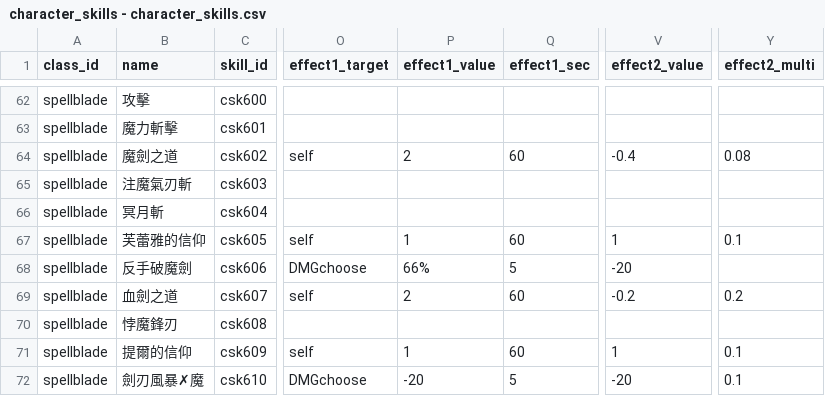
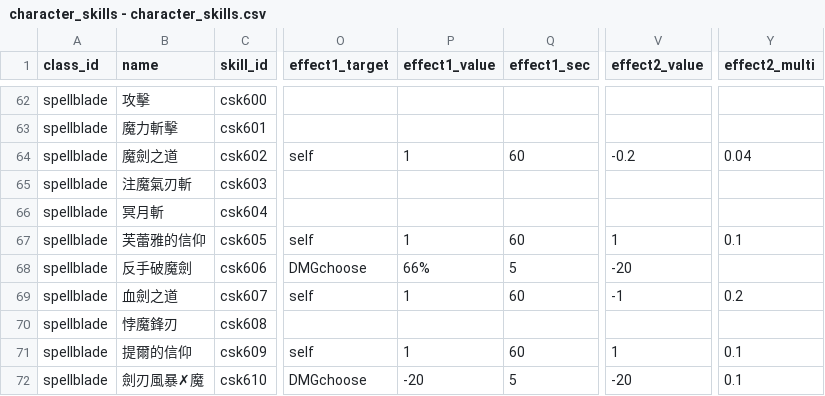
Before and after one commit to longagoseason/Dream-Crafter, a CSV file: source/character_skills - character_skills.csv, drawn as a sheet; only a part is shown, gaps mark what is left out; the diff names each change by its address in the sheet, - before the commit and + after, or states it on an @@ line.

Commit message:
Add files via upload

```diff
--- a/source/character_skills - character_skills.csv
+++ b/source/character_skills - character_skills.csv
-P64 (effect1_value): 2
+P64 (effect1_value): 1
-V64 (effect2_value): -0.4
+V64 (effect2_value): -0.2
-Y64 (effect2_multi): 0.08
+Y64 (effect2_multi): 0.04
-P69 (effect1_value): 2
+P69 (effect1_value): 1
-V69 (effect2_value): -0.2
+V69 (effect2_value): -1
```
